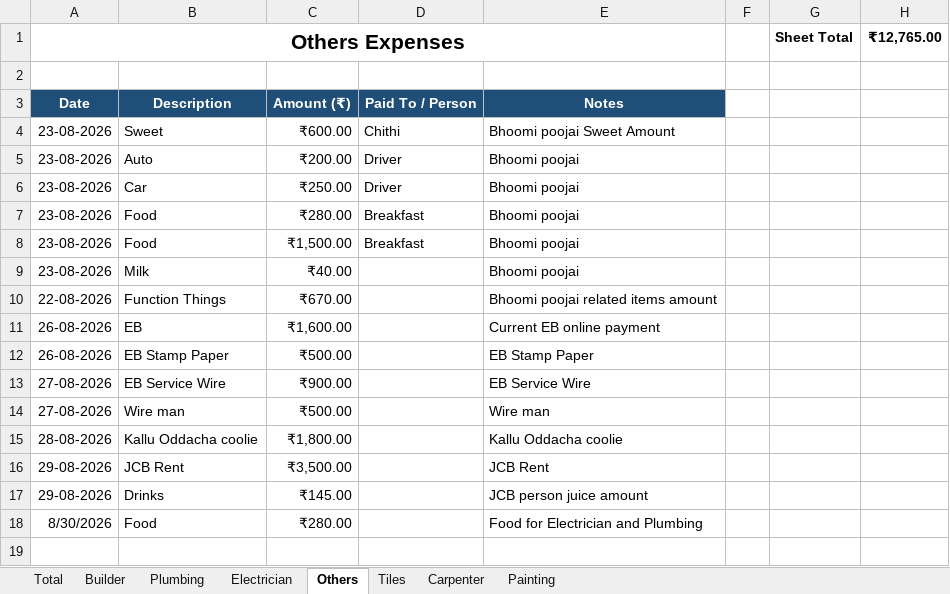
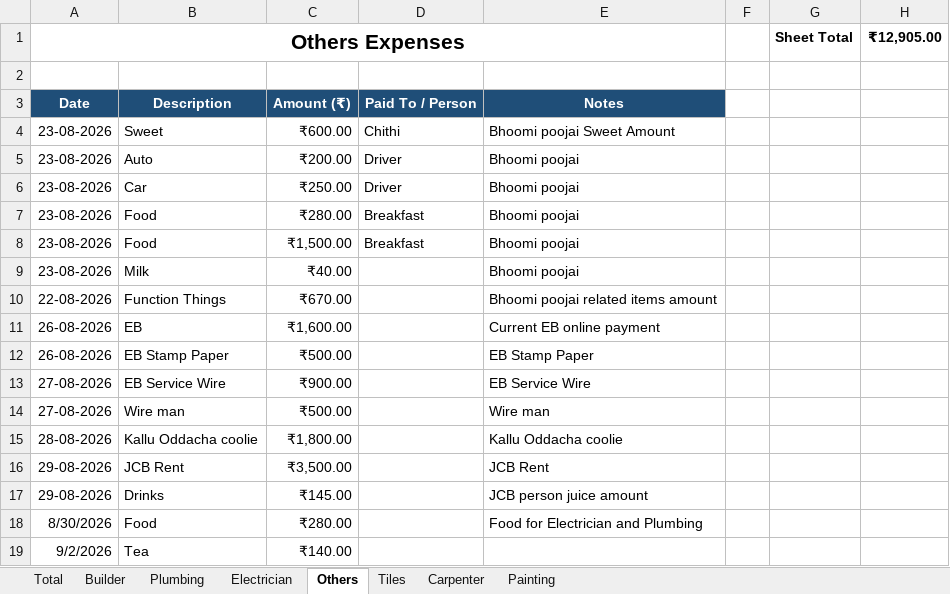
Before and after one commit to Karthik-SS132/File_packages, an Excel workbook: Construction_Expense_Tracker.xlsx, sheet Others, drawn as a sheet; values as stored, in another font and other column widths than the file's, no borders; table styles not drawn; the diff names each change by its address in the sheet, - before the commit and + after, or states it on an @@ line.

```diff
--- a/Construction_Expense_Tracker.xlsx (sheet Others)
+++ b/Construction_Expense_Tracker.xlsx (sheet Others)
-H1: ₹12,765.00
+H1: ₹12,905.00
+row 19: 9/2/2026 | Tea | ₹140.00
```
Also changed, not shown: sheet Builder, sheet Total.
